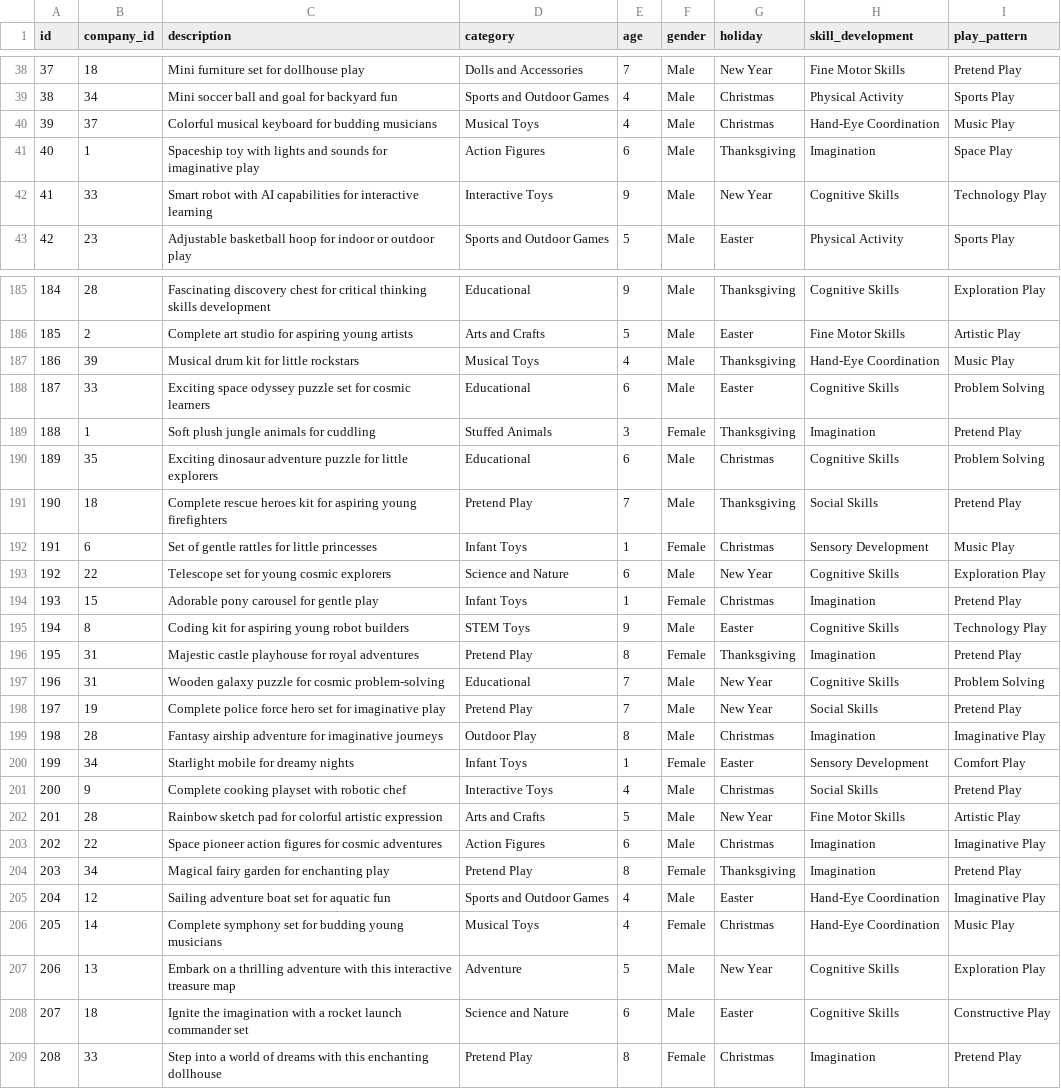
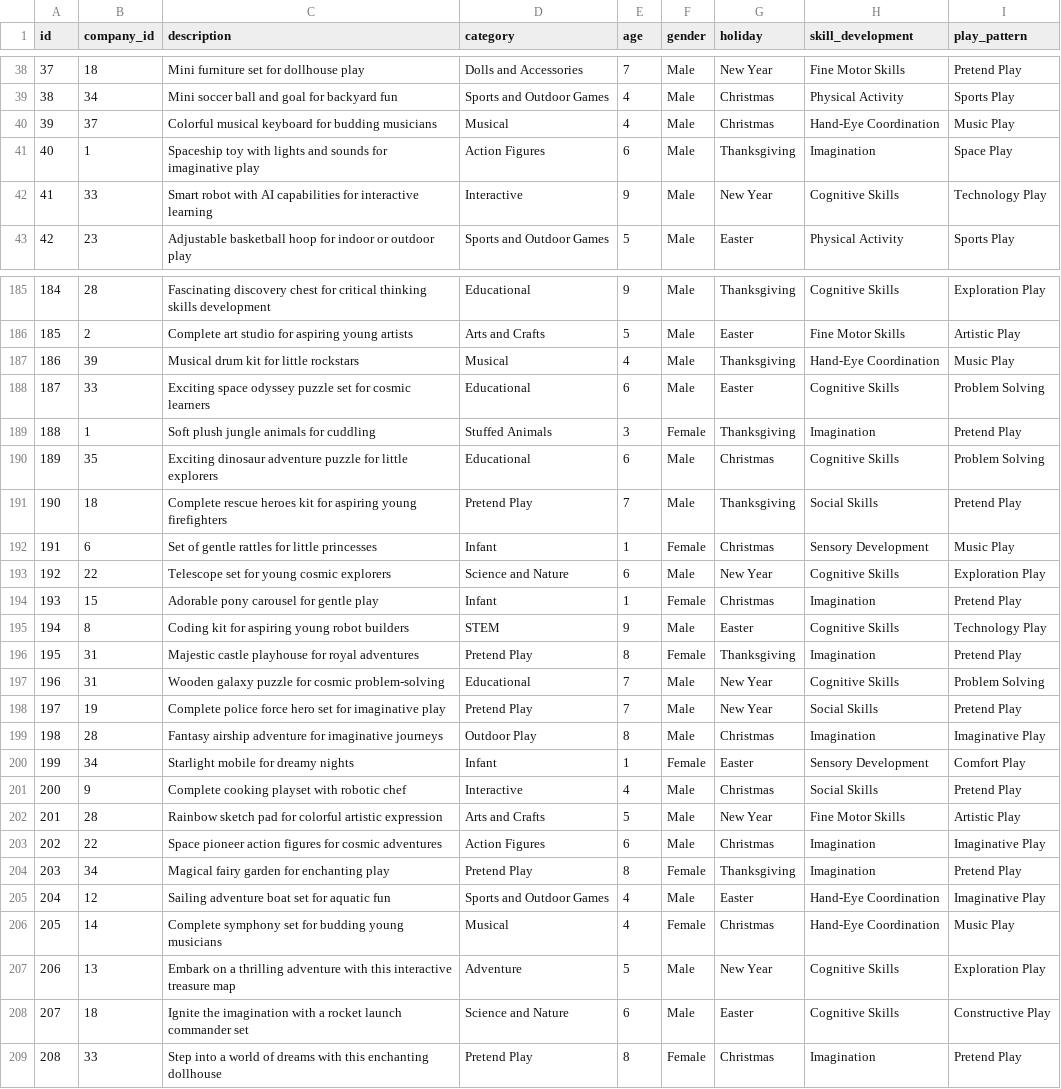
Before and after one commit to WalidBabi/LittleDreamers, a CSV file: LDDiagrams/Data/toys_description.csv, drawn as a sheet; only a part is shown, gaps mark what is left out; the diff covers the shown part only.

```diff
--- a/LDDiagrams/Data/toys_description.csv
+++ b/LDDiagrams/Data/toys_description.csv
@@ -39,5 +39,5 @@ id,company_id,description,category,age,gender,holiday,skill_development,play_pat
 38,34,Mini soccer ball and goal for backyard fun,Sports and Outdoor Games,4,Male,Christmas,Physical Activity,Sports Play
-39,37,Colorful musical keyboard for budding musicians,Musical Toys,4,Male,Christmas,Hand-Eye Coordination,Music Play
+39,37,Colorful musical keyboard for budding musicians,Musical,4,Male,Christmas,Hand-Eye Coordination,Music Play
 40,1,Spaceship toy with lights and sounds for imaginative play,Action Figures,6,Male,Thanksgiving,Imagination,Space Play
-41,33,Smart robot with AI capabilities for interactive learning,Interactive Toys,9,Male,New Year,Cognitive Skills,Technology Play
+41,33,Smart robot with AI capabilities for interactive learning,Interactive,9,Male,New Year,Cognitive Skills,Technology Play
 42,23,Adjustable basketball hoop for indoor or outdoor play,Sports and Outdoor Games,5,Male,Easter,Physical Activity,Sports Play
@@ -186,3 +186,3 @@ id,company_id,description,category,age,gender,holiday,skill_development,play_pat
 185,2,Complete art studio for aspiring young artists,Arts and Crafts,5,Male,Easter,Fine Motor Skills,Artistic Play
-186,39,Musical drum kit for little rockstars,Musical Toys,4,Male,Thanksgiving,Hand-Eye Coordination,Music Play
+186,39,Musical drum kit for little rockstars,Musical,4,Male,Thanksgiving,Hand-Eye Coordination,Music Play
 187,33,Exciting space odyssey puzzle set for cosmic learners,Educational,6,Male,Easter,Cognitive Skills,Problem Solving
@@ -191,6 +191,6 @@ id,company_id,description,category,age,gender,holiday,skill_development,play_pat
 190,18,Complete rescue heroes kit for aspiring young firefighters,Pretend Play,7,Male,Thanksgiving,Social Skills,Pretend Play
-191,6,Set of gentle rattles for little princesses,Infant Toys,1,Female,Christmas,Sensory Development,Music Play
+191,6,Set of gentle rattles for little princesses,Infant,1,Female,Christmas,Sensory Development,Music Play
 192,22,Telescope set for young cosmic explorers,Science and Nature,6,Male,New Year,Cognitive Skills,Exploration Play
-193,15,Adorable pony carousel for gentle play,Infant Toys,1,Female,Christmas,Imagination,Pretend Play
-194,8,Coding kit for aspiring young robot builders,STEM Toys,9,Male,Easter,Cognitive Skills,Technology Play
+193,15,Adorable pony carousel for gentle play,Infant,1,Female,Christmas,Imagination,Pretend Play
+194,8,Coding kit for aspiring young robot builders,STEM,9,Male,Easter,Cognitive Skills,Technology Play
 195,31,Majestic castle playhouse for royal adventures,Pretend Play,8,Female,Thanksgiving,Imagination,Pretend Play
@@ -199,4 +199,4 @@ id,company_id,description,category,age,gender,holiday,skill_development,play_pat
 198,28,Fantasy airship adventure for imaginative journeys,Outdoor Play,8,Male,Christmas,Imagination,Imaginative Play
-199,34,Starlight mobile for dreamy nights,Infant Toys,1,Female,Easter,Sensory Development,Comfort Play
-200,9,Complete cooking playset with robotic chef,Interactive Toys,4,Male,Christmas,Social Skills,Pretend Play
+199,34,Starlight mobile for dreamy nights,Infant,1,Female,Easter,Sensory Development,Comfort Play
+200,9,Complete cooking playset with robotic chef,Interactive,4,Male,Christmas,Social Skills,Pretend Play
 201,28,Rainbow sketch pad for colorful artistic expression,Arts and Crafts,5,Male,New Year,Fine Motor Skills,Artistic Play
@@ -205,3 +205,3 @@ id,company_id,description,category,age,gender,holiday,skill_development,play_pat
 204,12,Sailing adventure boat set for aquatic fun,Sports and Outdoor Games,4,Male,Easter,Hand-Eye Coordination,Imaginative Play
-205,14,Complete symphony set for budding young musicians,Musical Toys,4,Female,Christmas,Hand-Eye Coordination,Music Play
+205,14,Complete symphony set for budding young musicians,Musical,4,Female,Christmas,Hand-Eye Coordination,Music Play
 206,13,Embark on a thrilling adventure with this interactive treasure map,Adventure,5,Male,New Year,Cognitive Skills,Exploration Play
```
Also changed, not shown: 122 edited cells elsewhere in this file, 15 other files.
